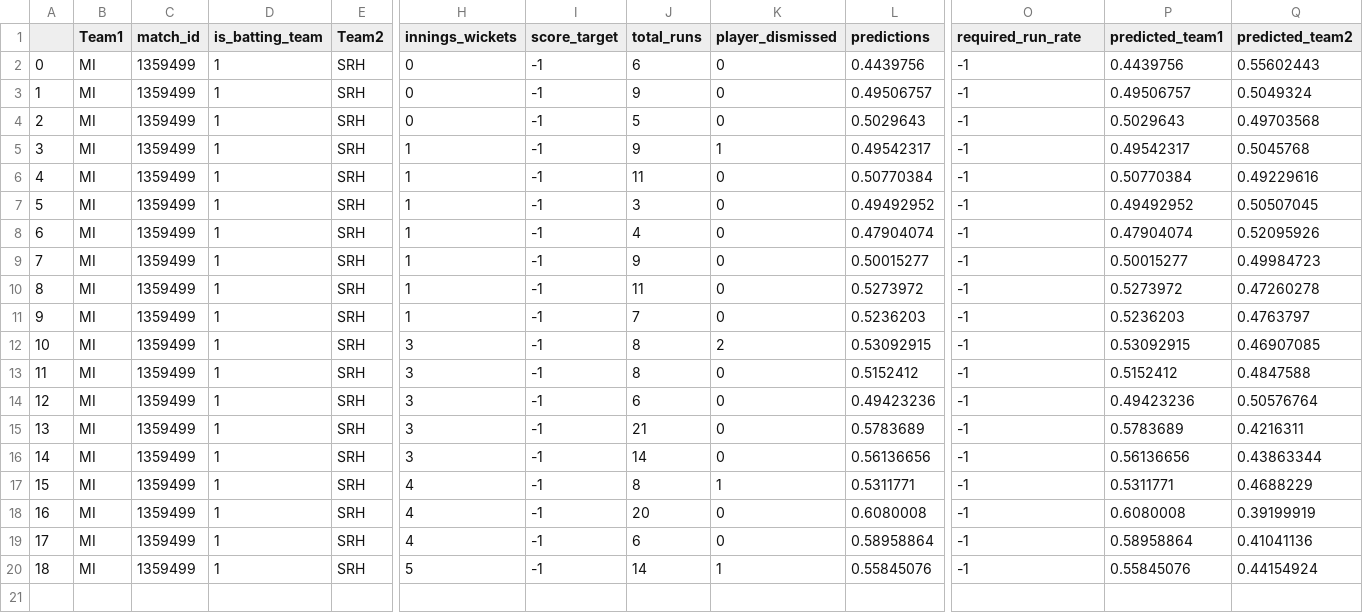
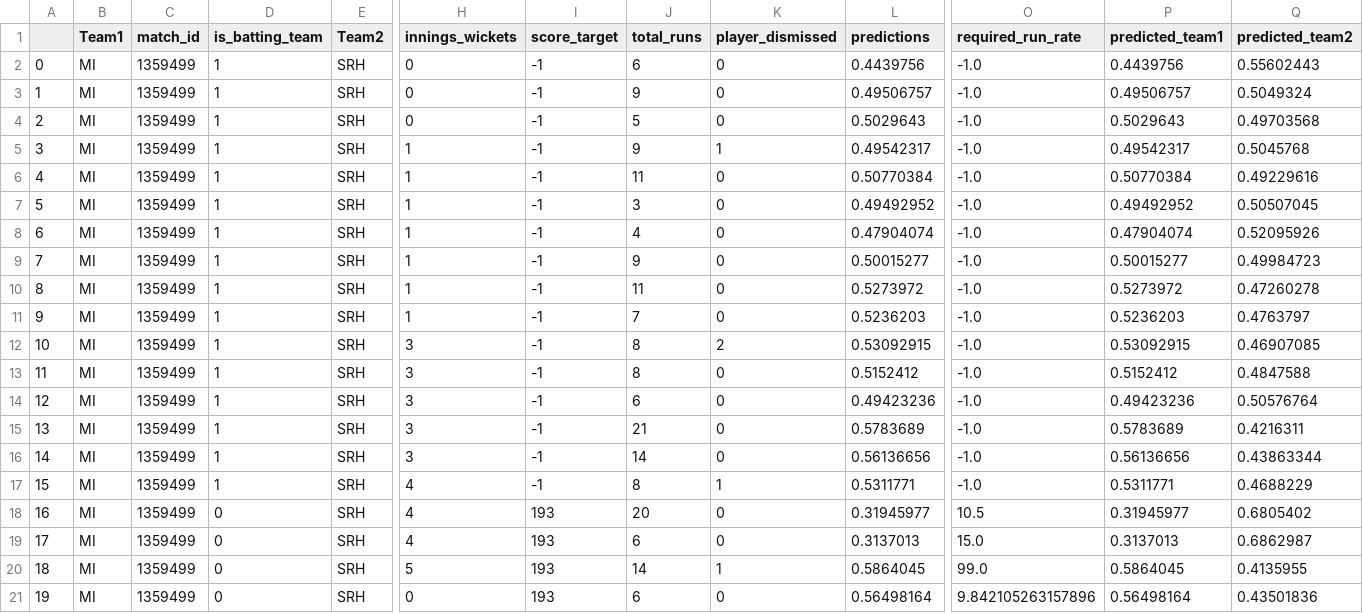
Before and after one commit to kiranbabu2/Jarvis, a CSV file: data/1359499_results.csv, drawn as a sheet; only a part is shown, gaps mark what is left out; rows hold the shown columns only; the diff names each change by its address in the sheet, - before the commit and + after, or states it on an @@ line.

Commit message:
Added Results

```diff
--- a/data/1359499_results.csv
+++ b/data/1359499_results.csv
-O2:O17 (required_run_rate): -1
+O2:O17 (required_run_rate): -1.0
-D18:D20 (is_batting_team): 1
+D18:D20 (is_batting_team): 0
-I18:I20 (score_target): -1
+I18:I20 (score_target): 193
-L18 (predictions): 0.6080008
+L18 (predictions): 0.31945977
-O18 (required_run_rate): -1
+O18 (required_run_rate): 10.5
-P18 (predicted_team1): 0.6080008
+P18 (predicted_team1): 0.31945977
-Q18 (predicted_team2): 0.39199919
+Q18 (predicted_team2): 0.6805402
-L19 (predictions): 0.58958864
+L19 (predictions): 0.3137013
-O19 (required_run_rate): -1
+O19 (required_run_rate): 15.0
-P19 (predicted_team1): 0.58958864
+P19 (predicted_team1): 0.3137013
-Q19 (predicted_team2): 0.41041136
+Q19 (predicted_team2): 0.6862987
-L20 (predictions): 0.55845076
+L20 (predictions): 0.5864045
-O20 (required_run_rate): -1
+O20 (required_run_rate): 99.0
-P20 (predicted_team1): 0.55845076
+P20 (predicted_team1): 0.5864045
-Q20 (predicted_team2): 0.44154924
+Q20 (predicted_team2): 0.4135955
+row 21: 19 | MI | 1359499 | 0 | SRH | 0 | 193 | 6 | 0 | 0.56498164 | 9.842105263157896 | 0.56498164 | 0.43501836
```
